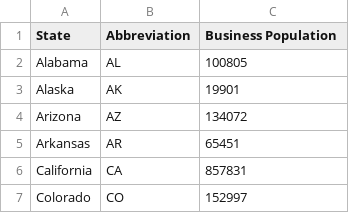
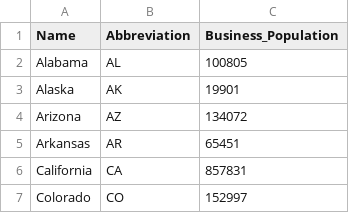
Before and after one commit to jjhageman/mapbadger, a CSV file: db/seeds/state_business_populations.csv, drawn as a sheet; only a part is shown.

Commit message:
state and business attributes added to regions

```diff
--- a/db/seeds/state_business_populations.csv
+++ b/db/seeds/state_business_populations.csv
@@ -1,2 +1,2 @@
-State,Abbreviation,Business Population
+Name,Abbreviation,Business_Population
 Alabama,AL,100805
```
Also changed, not shown: db/seeds/state_populations.csv, 3 other files.
